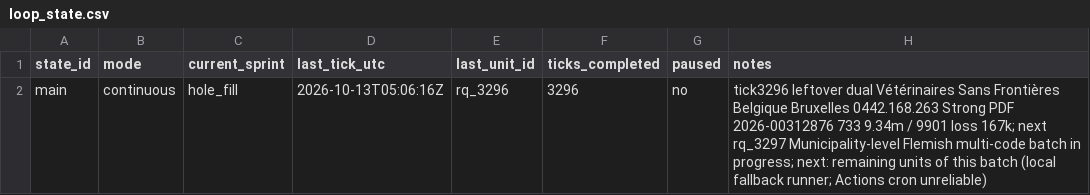
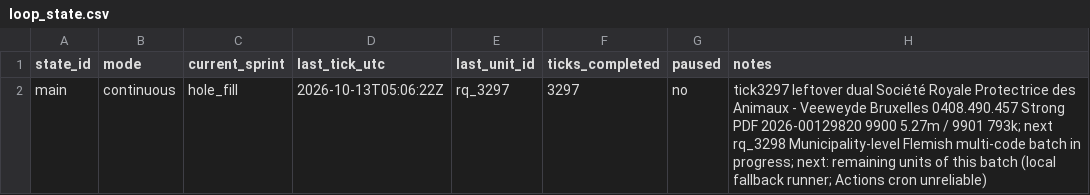
Before and after one commit to kareljanr/AIpolitics, a CSV file: docs/doge/data/loop_state.csv, drawn as a sheet.

```diff
--- a/docs/doge/data/loop_state.csv
+++ b/docs/doge/data/loop_state.csv
@@ -1,2 +1,2 @@
 state_id,mode,current_sprint,last_tick_utc,last_unit_id,ticks_completed,paused,notes
-main,continuous,hole_fill,2026-10-13T05:06:16Z,rq_3296,3296,no,tick3296 leftover dual Vétérinaires Sans Frontières Belgique Bruxelles 0442.168.263 Strong PDF 2026-00312876 733 9.34m / 9901 loss 167k; next rq_3297 Municipality-level Flemish multi-code batch in progress; next: remaining units of this batch (local fallback runner; Actions cron unreliable)
+main,continuous,hole_fill,2026-10-13T05:06:22Z,rq_3297,3297,no,tick3297 leftover dual Société Royale Protectrice des Animaux - Veeweyde Bruxelles 0408.490.457 Strong PDF 2026-00129820 9900 5.27m / 9901 793k; next rq_3298 Municipality-level Flemish multi-code batch in progress; next: remaining units of this batch (local fallback runner; Actions cron unreliable)
```
Also changed, not shown: docs/doge/data/research_queue.csv, 13 other files.
